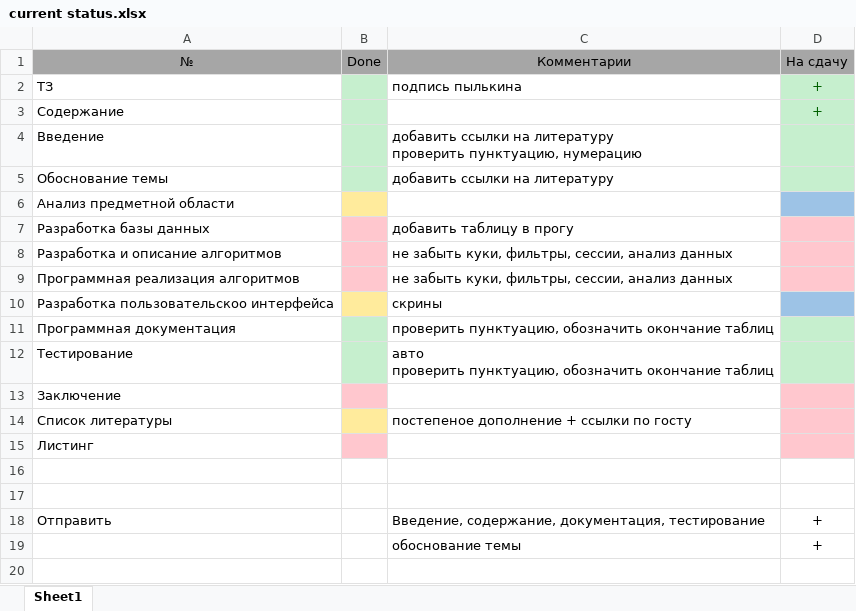
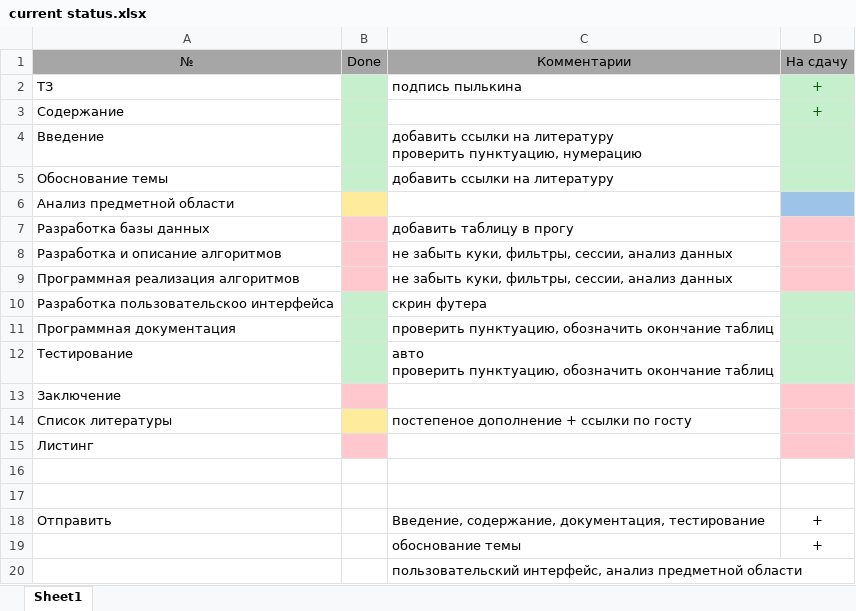
Before and after one commit to ElenaStepuro/Explanatory-note, an Excel workbook: current status.xlsx, sheet Sheet1, drawn as a sheet; values as stored, in another font and other column widths than the file's, no borders; the diff names each change by its address in the sheet, - before the commit and + after, or states it on an @@ line.

```diff
--- a/current status.xlsx (sheet Sheet1)
+++ b/current status.xlsx (sheet Sheet1)
-B10 fill: #FFEB9C
+B10 fill: #C6EFCE
-C10: скрины
+C10: скрин футера
-D10 fill: #9DC3E6
+D10 fill: #C6EFCE
+row 20:  |  | пользовательский интерфейс, анализ предметной области
```
Also changed, not shown: 4 other files.
